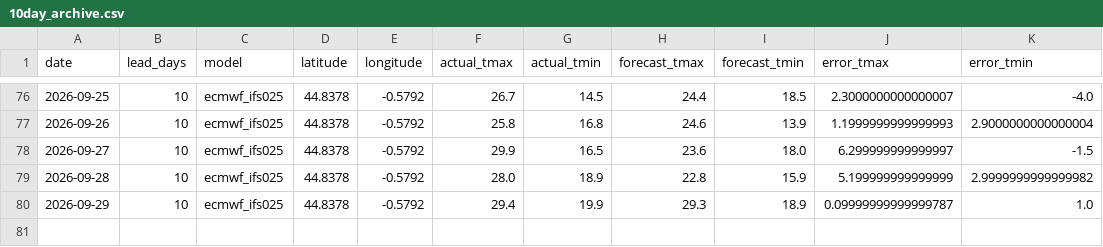
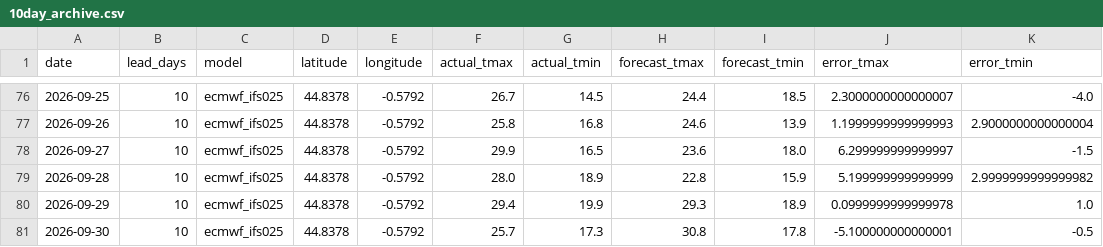
Before and after one commit to oleksiimisiura/ForecastDrift, a CSV file: data/bordeaux/10day_archive.csv, drawn as a sheet; only a part is shown, gaps mark what is left out.

```diff
--- a/data/bordeaux/10day_archive.csv
+++ b/data/bordeaux/10day_archive.csv
@@ -79,2 +79,3 @@ date,lead_days,model,latitude,longitude,actual_tmax,actual_tmin,forecast_tmax,fo
 2026-09-28,10,ecmwf_ifs025,44.8378,-0.5792,28.0,18.9,22.8,15.9,5.199999999999999,2.9999999999999982
-2026-09-29,10,ecmwf_ifs025,44.8378,-0.5792,29.4,19.9,29.3,18.9,0.09999999999999787,1.0
+2026-09-29,10,ecmwf_ifs025,44.8378,-0.5792,29.4,19.9,29.3,18.9,0.0999999999999978,1.0
+2026-09-30,10,ecmwf_ifs025,44.8378,-0.5792,25.7,17.3,30.8,17.8,-5.100000000000001,-0.5
```
Also changed, not shown: data/lille/10day_archive.csv, data/nantes/10day_archive.csv, 24 other files.
